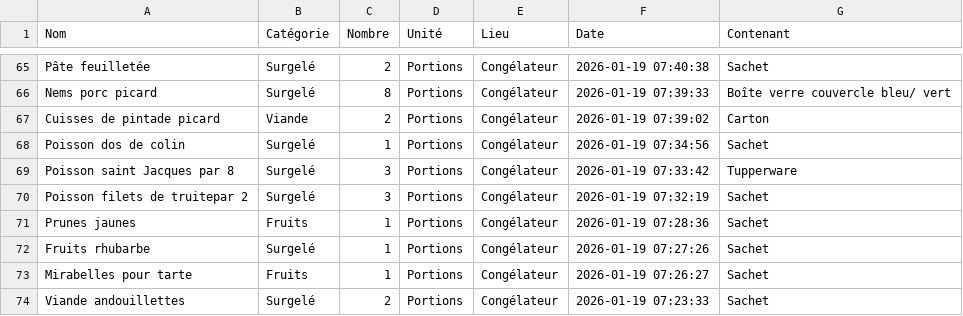
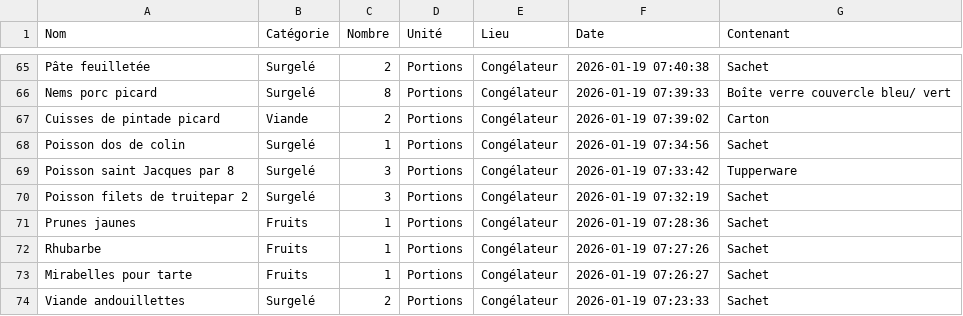
Before and after one commit to stephane0254-png/MamanStock, a CSV file: stock_congelateur.csv, drawn as a sheet; only a part is shown, gaps mark what is left out.

Commit message:
Modif Rhubarbe

```diff
--- a/stock_congelateur.csv
+++ b/stock_congelateur.csv
@@ -71,3 +71,3 @@ Poisson filets de truitepar 2,Surgelé,3,Portions,Congélateur,2026-01-19 07:32:
 Prunes jaunes,Fruits ,1,Portions,Congélateur,2026-01-19 07:28:36,Sachet
-Fruits rhubarbe ,Surgelé,1,Portions,Congélateur,2026-01-19 07:27:26,Sachet
+Rhubarbe ,Fruits ,1,Portions,Congélateur,2026-01-19 07:27:26,Sachet
 Mirabelles pour tarte,Fruits ,1,Portions,Congélateur,2026-01-19 07:26:27,Sachet
```
